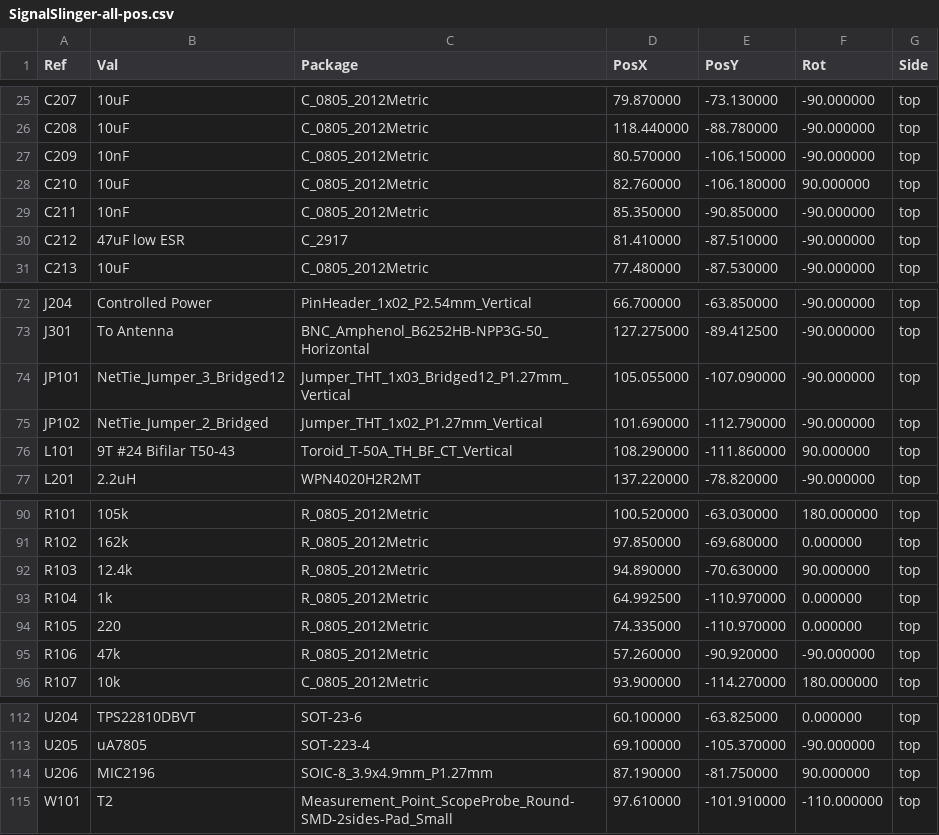
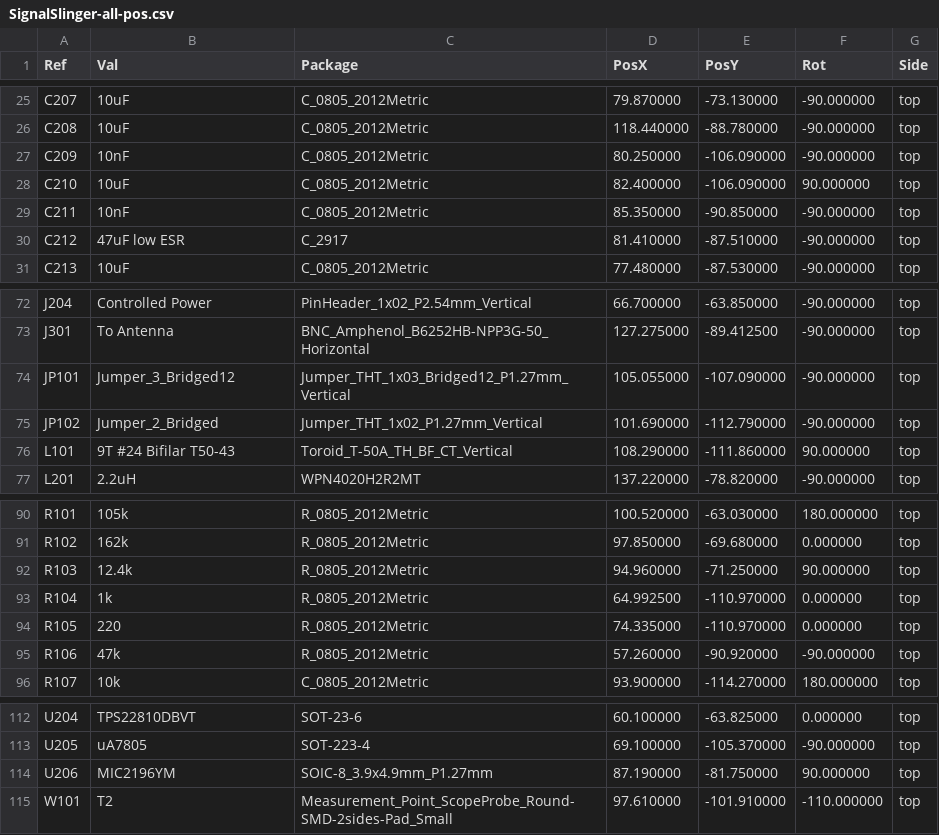
Before and after one commit to OpenARDF/SignalSlinger, a CSV file: KiCad/SignalSlinger/Gerber/SignalSlinger-all-pos.csv, drawn as a sheet; only a part is shown, gaps mark what is left out.

```diff
--- a/KiCad/SignalSlinger/Gerber/SignalSlinger-all-pos.csv
+++ b/KiCad/SignalSlinger/Gerber/SignalSlinger-all-pos.csv
@@ -26,4 +26,4 @@ Ref,Val,Package,PosX,PosY,Rot,Side
 "C208","10uF","C_0805_2012Metric",118.440000,-88.780000,-90.000000,top
-"C209","10nF","C_0805_2012Metric",80.570000,-106.150000,-90.000000,top
-"C210","10uF","C_0805_2012Metric",82.760000,-106.180000,90.000000,top
+"C209","10nF","C_0805_2012Metric",80.250000,-106.090000,-90.000000,top
+"C210","10uF","C_0805_2012Metric",82.400000,-106.090000,90.000000,top
 "C211","10nF","C_0805_2012Metric",85.350000,-90.850000,-90.000000,top
@@ -73,4 +73,4 @@ Ref,Val,Package,PosX,PosY,Rot,Side
 "J301","To Antenna","BNC_Amphenol_B6252HB-NPP3G-50_Horizontal",127.275000,-89.412500,-90.000000,top
-"JP101","NetTie_Jumper_3_Bridged12","Jumper_THT_1x03_Bridged12_P1.27mm_Vertical",105.055000,-107.090000,-90.000000,top
-"JP102","NetTie_Jumper_2_Bridged","Jumper_THT_1x02_P1.27mm_Vertical",101.690000,-112.790000,-90.000000,top
+"JP101","Jumper_3_Bridged12","Jumper_THT_1x03_Bridged12_P1.27mm_Vertical",105.055000,-107.090000,-90.000000,top
+"JP102","Jumper_2_Bridged","Jumper_THT_1x02_P1.27mm_Vertical",101.690000,-112.790000,-90.000000,top
 "L101","9T #24 Bifilar T50-43","Toroid_T-50A_TH_BF_CT_Vertical",108.290000,-111.860000,90.000000,top
@@ -91,3 +91,3 @@ Ref,Val,Package,PosX,PosY,Rot,Side
 "R102","162k","R_0805_2012Metric",97.850000,-69.680000,0.000000,top
-"R103","12.4k","R_0805_2012Metric",94.890000,-70.630000,90.000000,top
+"R103","12.4k","R_0805_2012Metric",94.960000,-71.250000,90.000000,top
 "R104","1k","R_0805_2012Metric",64.992500,-110.970000,0.000000,top
@@ -113,3 +113,3 @@ Ref,Val,Package,PosX,PosY,Rot,Side
 "U205","uA7805","SOT-223-4",69.100000,-105.370000,-90.000000,top
-"U206","MIC2196","SOIC-8_3.9x4.9mm_P1.27mm",87.190000,-81.750000,90.000000,top
+"U206","MIC2196YM","SOIC-8_3.9x4.9mm_P1.27mm",87.190000,-81.750000,90.000000,top
 "W101","T2","Measurement_Point_ScopeProbe_Round-SMD-2sides-Pad_Small",97.610000,-101.910000,-110.000000,top
```
Also changed, not shown: KiCad/SignalSlinger/Gerber/SignalSlinger-top-pos.csv, KiCad/SignalSlinger/SignalSlinger.csv, 28 other files.
